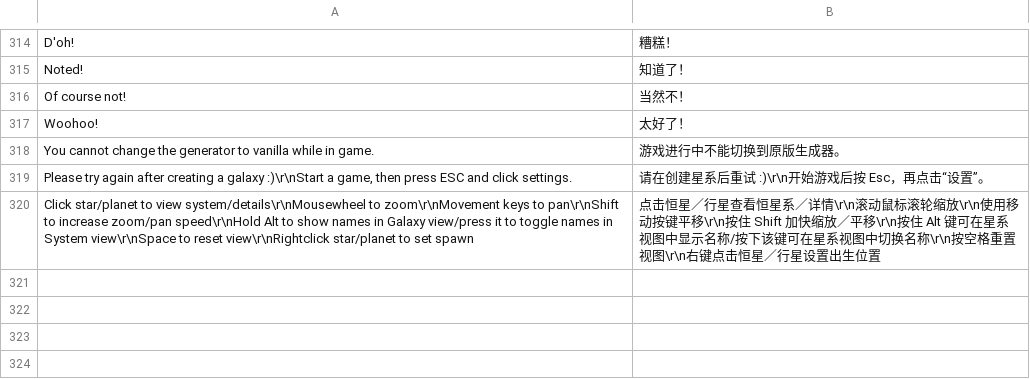
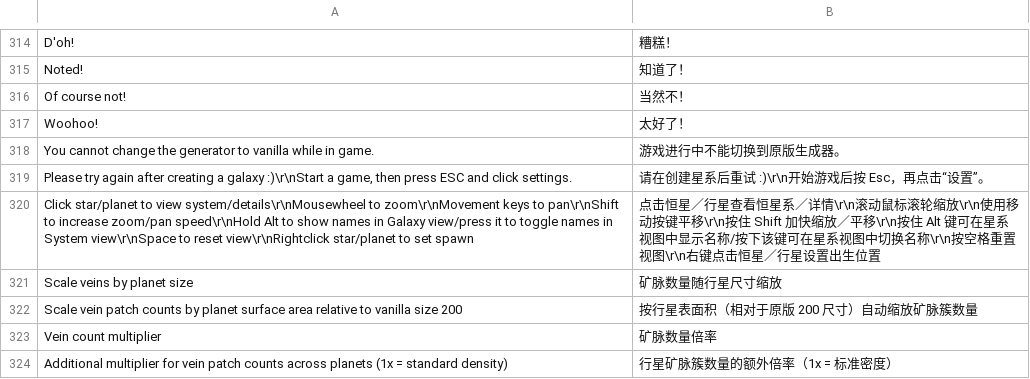
Before and after one commit to Touhma/DSP_Galactic_Scale, a TSV file: Translations/zh-CN.tsv, drawn as a sheet; only a part is shown, gaps mark what is left out; the diff names each change by its address in the sheet, - before the commit and + after, or states it on an @@ line.

Commit message:
feat(veins): add planet surface-area scaling and vein count multiplier

```diff
--- a/Translations/zh-CN.tsv
+++ b/Translations/zh-CN.tsv
+row 321: Scale veins by planet size | 矿脉数量随行星尺寸缩放
+row 322: Scale vein patch counts by planet surface area relative to vanilla size 200 | 按行星表面积（相对于原版 200 尺寸）自动缩放矿脉簇数量
+row 323: Vein count multiplier | 矿脉数量倍率
+row 324: Additional multiplier for vein patch counts across planets (1x = standard density) | 行星矿脉簇数量的额外倍率（1x = 标准密度）
```
Also changed, not shown: 3 other files.
